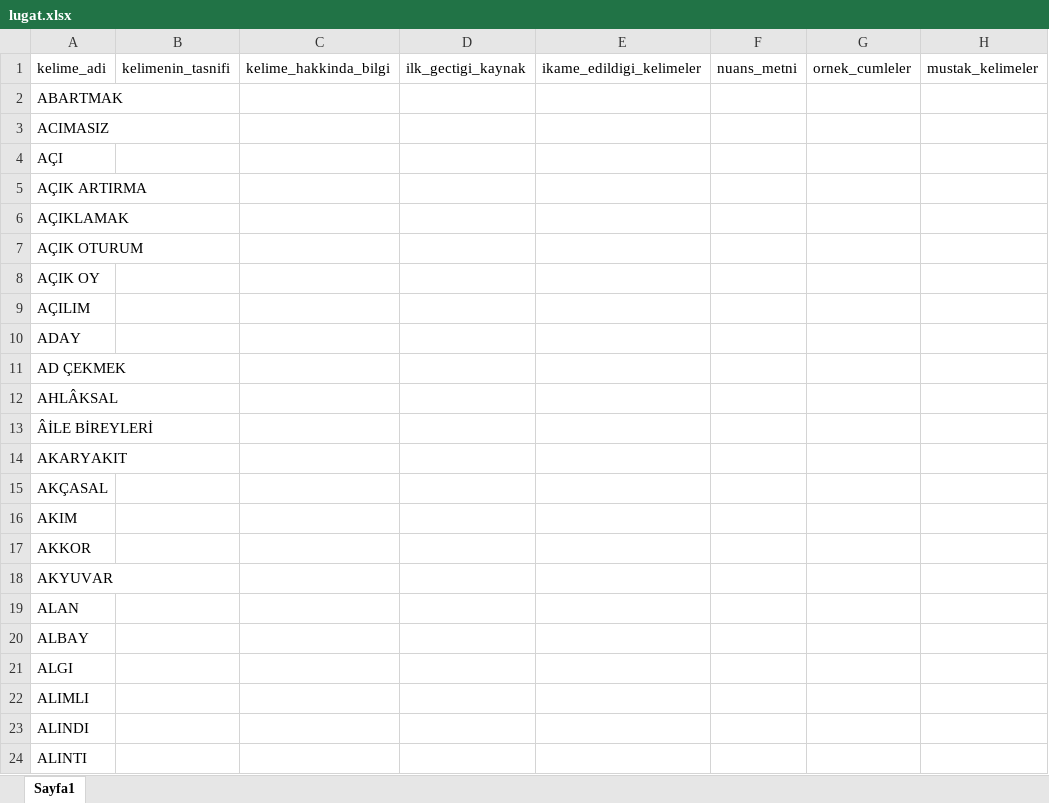
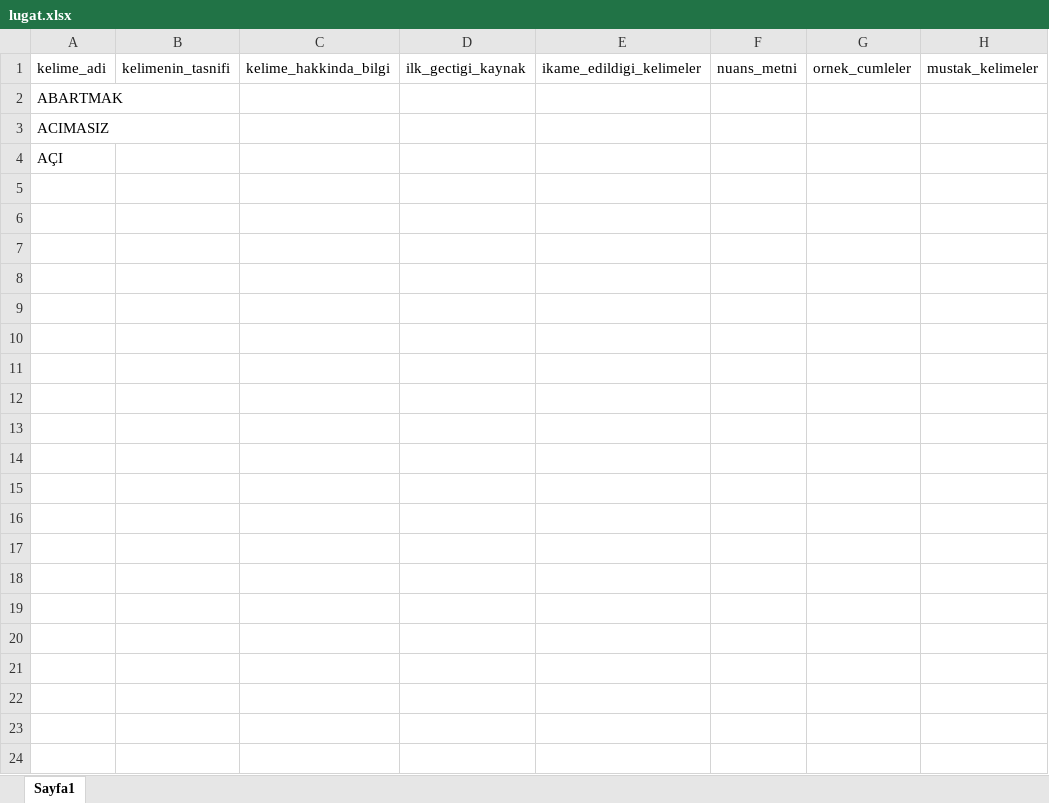
Before and after one commit to ekmeleddinpc-stack/testkk, an Excel workbook: lugat.xlsx, sheet Sayfa1, drawn as a sheet; only a part is shown; values as stored, in another font and other column widths than the file's, no borders; the diff covers the shown part only; the diff names each change by its address in the sheet, - before the commit and + after, or states it on an @@ line.

```diff
--- a/lugat.xlsx (sheet Sayfa1)
+++ b/lugat.xlsx (sheet Sayfa1)
-row 5: AÇIK ARTIRMA
-row 6: AÇIKLAMAK
-row 7: AÇIK OTURUM
-row 8: AÇIK OY
-row 9: AÇILIM
-row 10: ADAY
-row 11: AD ÇEKMEK
-row 12: AHLÂKSAL
-row 13: ÂİLE BİREYLERİ
-row 14: AKARYAKIT
-row 15: AKÇASAL
-row 16: AKIM
-row 17: AKKOR
-row 18: AKYUVAR
-row 19: ALAN
-row 20: ALBAY
-row 21: ALGI
-row 22: ALIMLI
-row 23: ALINDI
-row 24: ALINTI
```
Also changed, not shown: 766 removed rows elsewhere in this sheet, 1 other file.
